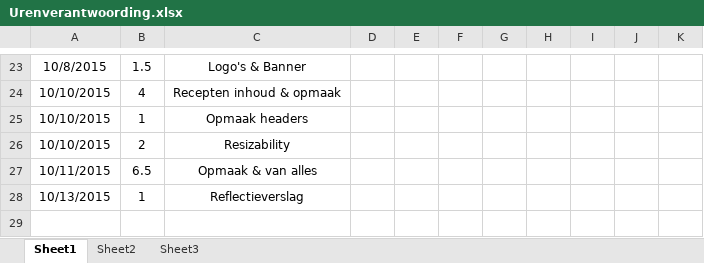
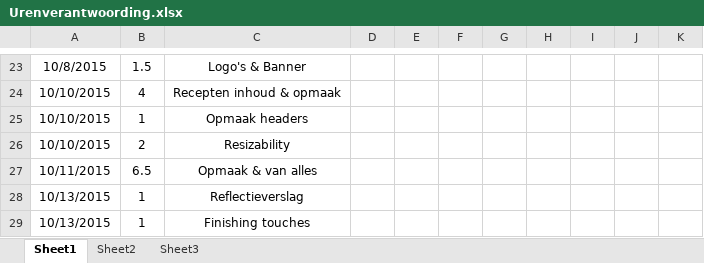
Before and after one commit to 2025989/ProjectBierHier, an Excel workbook: planning enzo/Urenverantwoording.xlsx, sheet Sheet1, drawn as a sheet; only a part is shown, gaps mark what is left out; values as stored, in another font and other column widths than the file's, no borders; the diff names each change by its address in the sheet, - before the commit and + after, or states it on an @@ line.

Commit message:
urenverantwoording update

```diff
--- a/planning enzo/Urenverantwoording.xlsx (sheet Sheet1)
+++ b/planning enzo/Urenverantwoording.xlsx (sheet Sheet1)
+row 29: 10/13/2015 | 1 | Finishing touches
```
